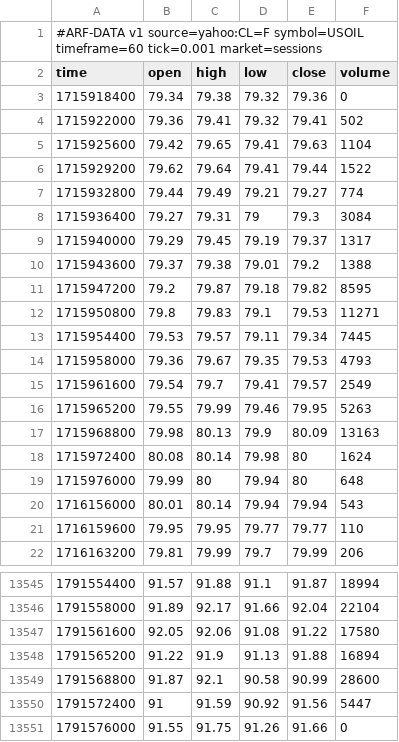
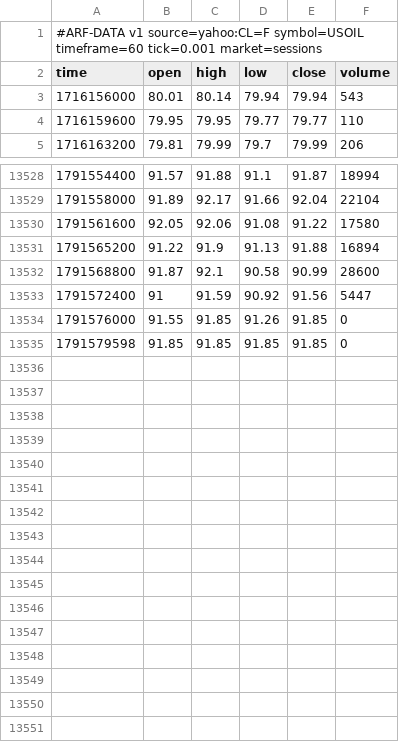
Before and after one commit to Dezmortual/Claude-, a CSV file: arf-os-studio/platform/data/USOIL_60.csv, drawn as a sheet; only a part is shown, gaps mark what is left out.

```diff
--- a/arf-os-studio/platform/data/USOIL_60.csv
+++ b/arf-os-studio/platform/data/USOIL_60.csv
@@ -2,19 +2,2 @@
 time,open,high,low,close,volume
-1715918400,79.34,79.38,79.32,79.36,0
-1715922000,79.36,79.41,79.32,79.41,502
-1715925600,79.42,79.65,79.41,79.63,1104
-1715929200,79.62,79.64,79.41,79.44,1522
-1715932800,79.44,79.49,79.21,79.27,774
-1715936400,79.27,79.31,79,79.3,3084
-1715940000,79.29,79.45,79.19,79.37,1317
-1715943600,79.37,79.38,79.01,79.2,1388
-1715947200,79.2,79.87,79.18,79.82,8595
-1715950800,79.8,79.83,79.1,79.53,11271
-1715954400,79.53,79.57,79.11,79.34,7445
-1715958000,79.36,79.67,79.35,79.53,4793
-1715961600,79.54,79.7,79.41,79.57,2549
-1715965200,79.55,79.99,79.46,79.95,5263
-1715968800,79.98,80.13,79.9,80.09,13163
-1715972400,80.08,80.14,79.98,80,1624
-1715976000,79.99,80,79.94,80,648
 1716156000,80.01,80.14,79.94,79.94,543
@@ -13550,2 +13533,3 @@ time,open,high,low,close,volume
 1791572400,91,91.59,90.92,91.56,5447
-1791576000,91.55,91.75,91.26,91.66,0
+1791576000,91.55,91.85,91.26,91.85,0
+1791579598,91.85,91.85,91.85,91.85,0
```
Also changed, not shown: arf-os-studio/platform/data/NAS100_60.csv, arf-os-studio/platform/data/SPX500_60.csv, 38 other files.
